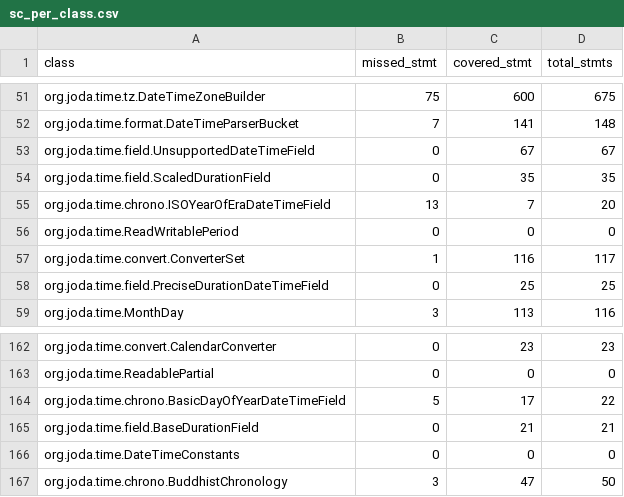
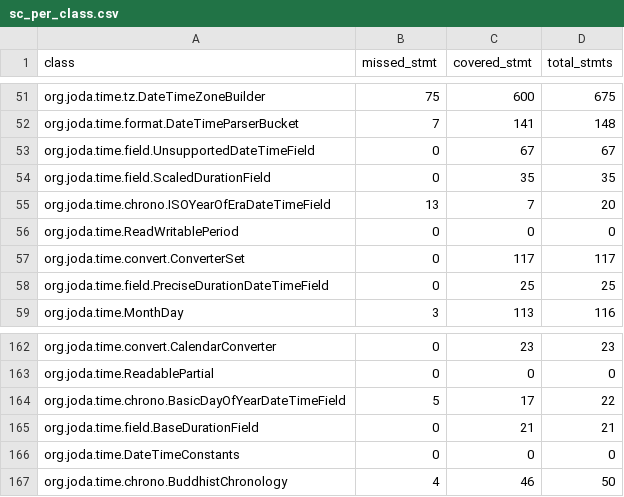
Before and after one commit to zenpoet/zenpoet.github.io, a CSV file: data/sc_per_class.csv, drawn as a sheet; only a part is shown, gaps mark what is left out.

```diff
--- a/data/sc_per_class.csv
+++ b/data/sc_per_class.csv
@@ -56,3 +56,3 @@ org.joda.time.chrono.ISOYearOfEraDateTimeField,13,7,20
 org.joda.time.ReadWritablePeriod,0,0,0
-org.joda.time.convert.ConverterSet,1,116,117
+org.joda.time.convert.ConverterSet,0,117,117
 org.joda.time.field.PreciseDurationDateTimeField,0,25,25
@@ -166,2 +166,2 @@ org.joda.time.field.BaseDurationField,0,21,21
 org.joda.time.DateTimeConstants,0,0,0
-org.joda.time.chrono.BuddhistChronology,3,47,50
+org.joda.time.chrono.BuddhistChronology,4,46,50
```
Also changed, not shown: data/omc_sc_per_class.csv, data/sc_per_method.csv, 2 other files.
